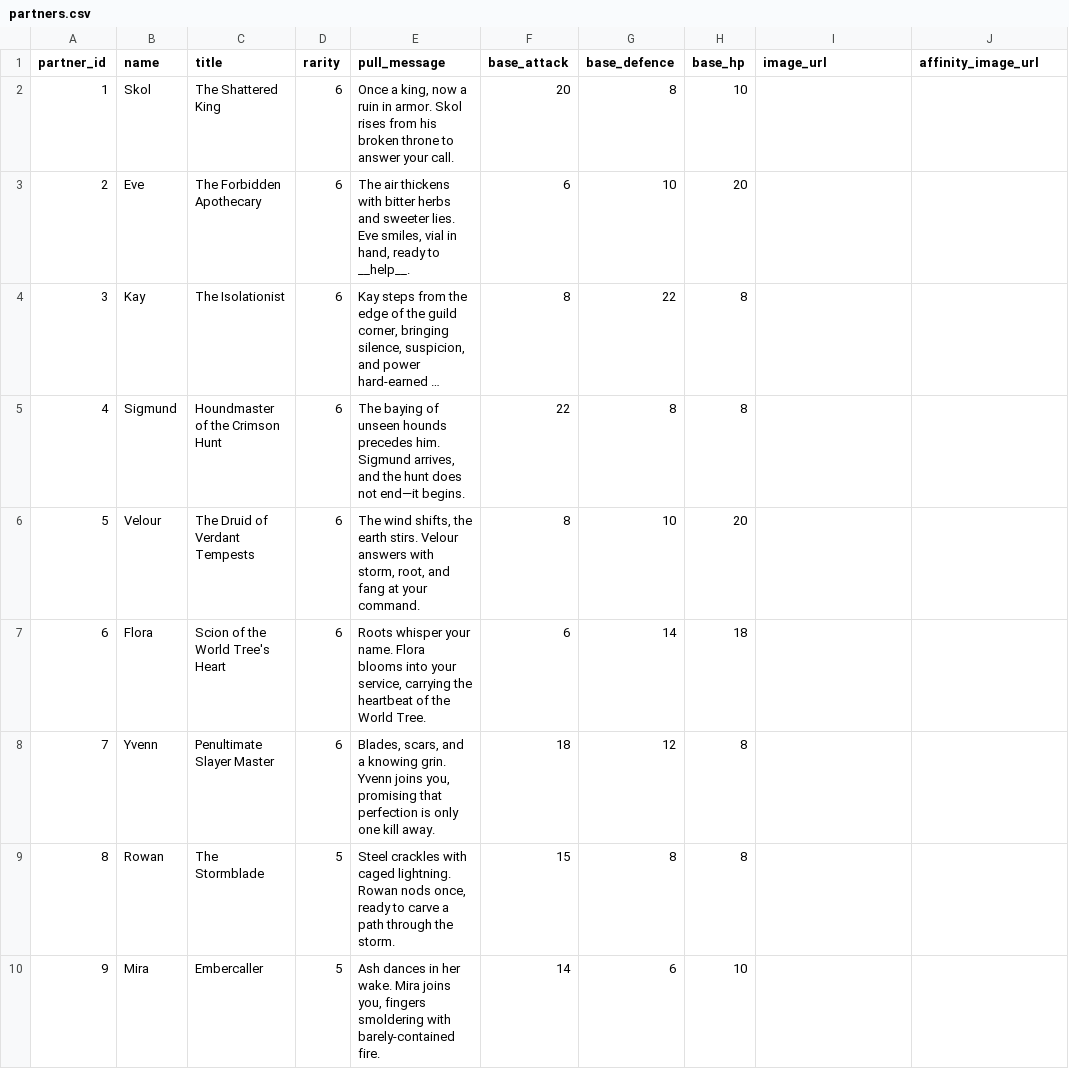
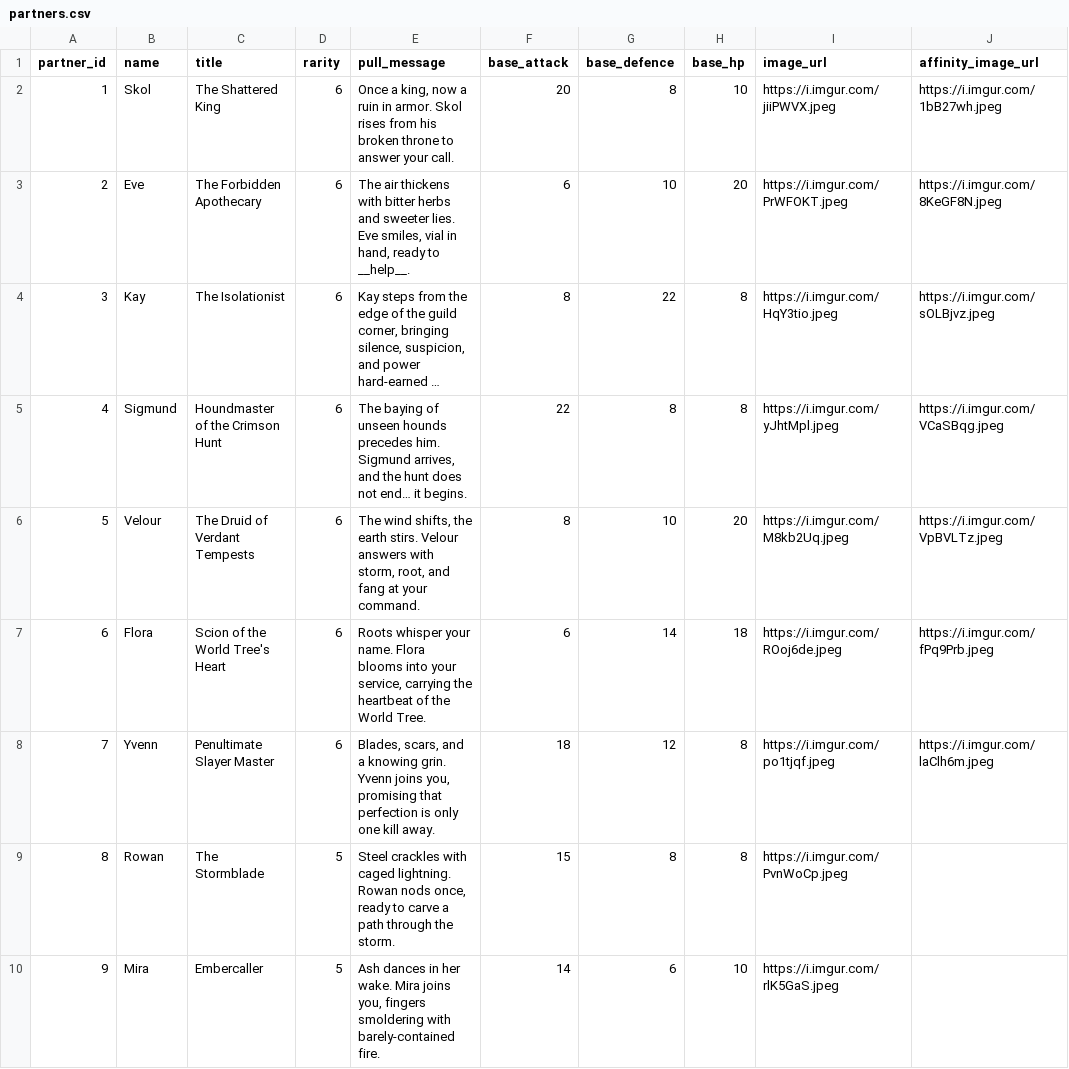
Before and after one commit to davidgao93/Idleology, a CSV file: assets/partners.csv, drawn as a sheet; only a part is shown; long unchanged cells end in …; the diff covers the shown part only; the diff names each change by its address in the sheet, - before the commit and + after, or states it on an @@ line.

```diff
--- a/assets/partners.csv
+++ b/assets/partners.csv
-I2 (image_url): (empty)
+I2 (image_url): https://i.imgur.com/jiiPWVX.jpeg
-J2 (affinity_image_url): (empty)
+J2 (affinity_image_url): https://i.imgur.com/1bB27wh.jpeg
-I3 (image_url): (empty)
+I3 (image_url): https://i.imgur.com/PrWFOKT.jpeg
-J3 (affinity_image_url): (empty)
+J3 (affinity_image_url): https://i.imgur.com/8KeGF8N.jpeg
-I4 (image_url): (empty)
+I4 (image_url): https://i.imgur.com/HqY3tio.jpeg
-J4 (affinity_image_url): (empty)
+J4 (affinity_image_url): https://i.imgur.com/sOLBjvz.jpeg
-E5 (pull_message): …does not end—it begins.
+E5 (pull_message): …does not end… it begins.
-I5 (image_url): (empty)
+I5 (image_url): https://i.imgur.com/yJhtMpl.jpeg
-J5 (affinity_image_url): (empty)
+J5 (affinity_image_url): https://i.imgur.com/VCaSBqg.jpeg
-I6 (image_url): (empty)
+I6 (image_url): https://i.imgur.com/M8kb2Uq.jpeg
-J6 (affinity_image_url): (empty)
+J6 (affinity_image_url): https://i.imgur.com/VpBVLTz.jpeg
-I7 (image_url): (empty)
+I7 (image_url): https://i.imgur.com/ROoj6de.jpeg
-J7 (affinity_image_url): (empty)
+J7 (affinity_image_url): https://i.imgur.com/fPq9Prb.jpeg
-I8 (image_url): (empty)
+I8 (image_url): https://i.imgur.com/po1tjqf.jpeg
-J8 (affinity_image_url): (empty)
+J8 (affinity_image_url): https://i.imgur.com/laClh6m.jpeg
-I9 (image_url): (empty)
+I9 (image_url): https://i.imgur.com/PvnWoCp.jpeg
-I10 (image_url): (empty)
+I10 (image_url): https://i.imgur.com/rlK5GaS.jpeg
```
Also changed, not shown: 9 edited cells elsewhere in this file, assets/monsters.csv, 11 other files.
